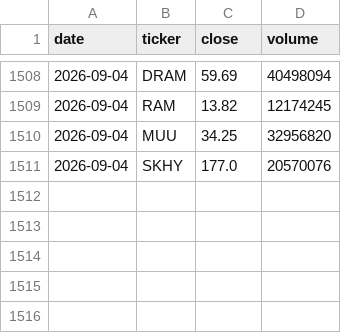
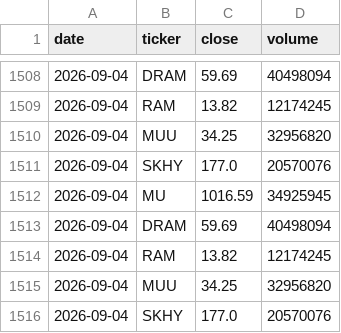
Before and after one commit to hthommasson/memory-market-tracker, a CSV file: docs/data/equity_daily.csv, drawn as a sheet; only a part is shown, gaps mark what is left out; the diff names each change by its address in the sheet, - before the commit and + after, or states it on an @@ line.

```diff
--- a/docs/data/equity_daily.csv
+++ b/docs/data/equity_daily.csv
+row 1512: 2026-09-04 | MU | 1016.59 | 34925945
+row 1513: 2026-09-04 | DRAM | 59.69 | 40498094
+row 1514: 2026-09-04 | RAM | 13.82 | 12174245
+row 1515: 2026-09-04 | MUU | 34.25 | 32956820
+row 1516: 2026-09-04 | SKHY | 177.0 | 20570076
```
